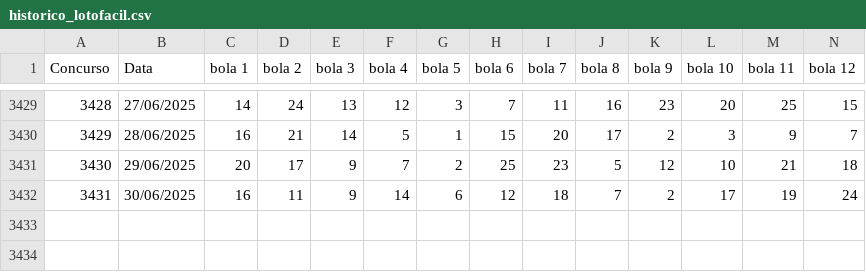
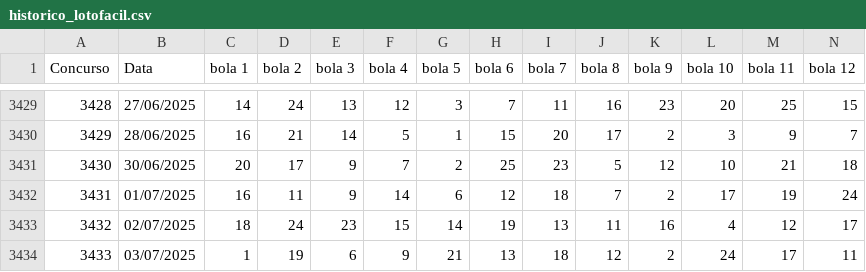
Before and after one commit to Bega-jr/palpiteiro-ia-backend, a CSV file: historico_lotofacil.csv, drawn as a sheet; only a part is shown, gaps mark what is left out; rows hold the shown columns only; the diff names each change by its address in the sheet, - before the commit and + after, or states it on an @@ line.

Commit message:
Add files via upload

```diff
--- a/historico_lotofacil.csv
+++ b/historico_lotofacil.csv
-B3431 (Data): 29/06/2025
+B3431 (Data): 30/06/2025
-B3432 (Data): 30/06/2025
+B3432 (Data): 01/07/2025
+row 3433: 3432 | 02/07/2025 | 18 | 24 | 23 | 15 | 14 | 19 | 13 | 11 | 16 | 4 | 12 | 17
+row 3434: 3433 | 03/07/2025 | 1 | 19 | 6 | 9 | 21 | 13 | 18 | 12 | 2 | 24 | 17 | 11
```
